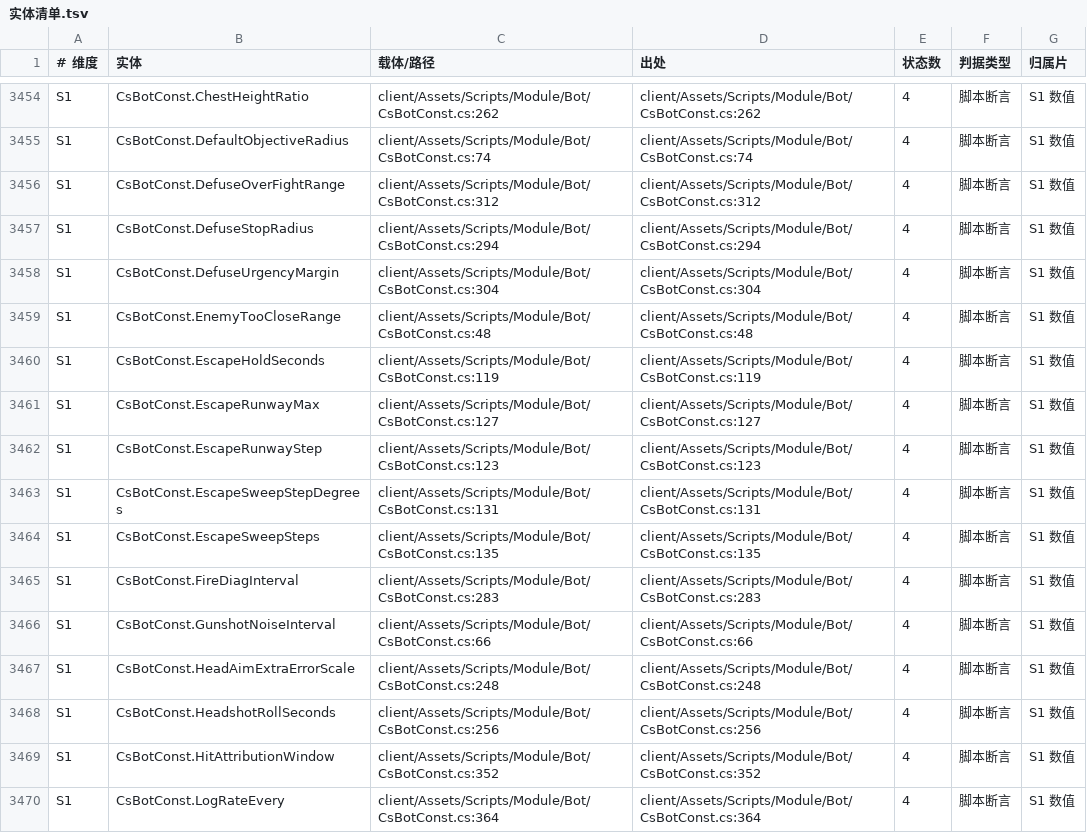
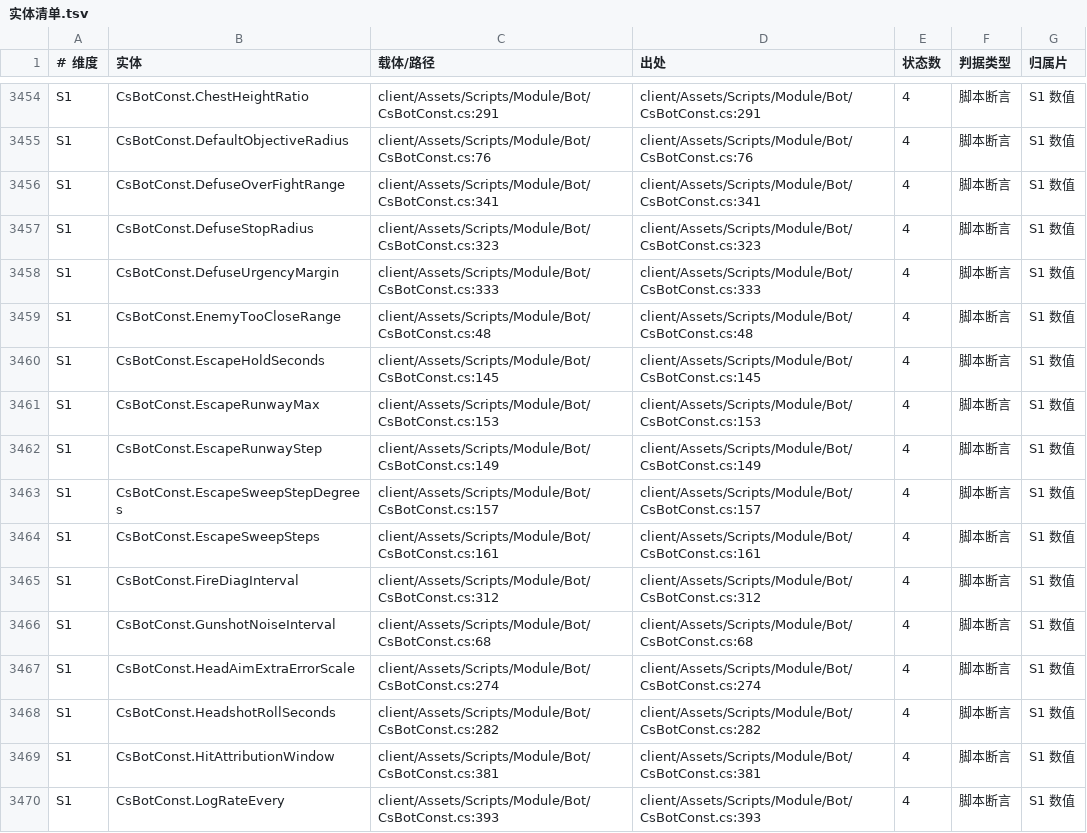
Before and after one commit to qw576483/clover-project-cs16, a TSV file: 策划/实体清单.tsv, drawn as a sheet; only a part is shown, gaps mark what is left out; the diff covers the shown part only; the diff names each change by its address in the sheet, - before the commit and + after, or states it on an @@ line.

```diff
--- a/策划/实体清单.tsv
+++ b/策划/实体清单.tsv
-C3454 (载体/路径): client/Assets/Scripts/Module/Bot/CsBotConst.cs:262
+C3454 (载体/路径): client/Assets/Scripts/Module/Bot/CsBotConst.cs:291
-D3454 (出处): client/Assets/Scripts/Module/Bot/CsBotConst.cs:262
+D3454 (出处): client/Assets/Scripts/Module/Bot/CsBotConst.cs:291
-C3455 (载体/路径): client/Assets/Scripts/Module/Bot/CsBotConst.cs:74
+C3455 (载体/路径): client/Assets/Scripts/Module/Bot/CsBotConst.cs:76
-D3455 (出处): client/Assets/Scripts/Module/Bot/CsBotConst.cs:74
+D3455 (出处): client/Assets/Scripts/Module/Bot/CsBotConst.cs:76
-C3456 (载体/路径): client/Assets/Scripts/Module/Bot/CsBotConst.cs:312
+C3456 (载体/路径): client/Assets/Scripts/Module/Bot/CsBotConst.cs:341
-D3456 (出处): client/Assets/Scripts/Module/Bot/CsBotConst.cs:312
+D3456 (出处): client/Assets/Scripts/Module/Bot/CsBotConst.cs:341
-C3457 (载体/路径): client/Assets/Scripts/Module/Bot/CsBotConst.cs:294
+C3457 (载体/路径): client/Assets/Scripts/Module/Bot/CsBotConst.cs:323
-D3457 (出处): client/Assets/Scripts/Module/Bot/CsBotConst.cs:294
+D3457 (出处): client/Assets/Scripts/Module/Bot/CsBotConst.cs:323
-C3458 (载体/路径): client/Assets/Scripts/Module/Bot/CsBotConst.cs:304
+C3458 (载体/路径): client/Assets/Scripts/Module/Bot/CsBotConst.cs:333
-D3458 (出处): client/Assets/Scripts/Module/Bot/CsBotConst.cs:304
+D3458 (出处): client/Assets/Scripts/Module/Bot/CsBotConst.cs:333
-C3460 (载体/路径): client/Assets/Scripts/Module/Bot/CsBotConst.cs:119
+C3460 (载体/路径): client/Assets/Scripts/Module/Bot/CsBotConst.cs:145
-D3460 (出处): client/Assets/Scripts/Module/Bot/CsBotConst.cs:119
+D3460 (出处): client/Assets/Scripts/Module/Bot/CsBotConst.cs:145
-C3461 (载体/路径): client/Assets/Scripts/Module/Bot/CsBotConst.cs:127
+C3461 (载体/路径): client/Assets/Scripts/Module/Bot/CsBotConst.cs:153
-D3461 (出处): client/Assets/Scripts/Module/Bot/CsBotConst.cs:127
+D3461 (出处): client/Assets/Scripts/Module/Bot/CsBotConst.cs:153
-C3462 (载体/路径): client/Assets/Scripts/Module/Bot/CsBotConst.cs:123
+C3462 (载体/路径): client/Assets/Scripts/Module/Bot/CsBotConst.cs:149
-D3462 (出处): client/Assets/Scripts/Module/Bot/CsBotConst.cs:123
+D3462 (出处): client/Assets/Scripts/Module/Bot/CsBotConst.cs:149
-C3463 (载体/路径): client/Assets/Scripts/Module/Bot/CsBotConst.cs:131
+C3463 (载体/路径): client/Assets/Scripts/Module/Bot/CsBotConst.cs:157
-D3463 (出处): client/Assets/Scripts/Module/Bot/CsBotConst.cs:131
+D3463 (出处): client/Assets/Scripts/Module/Bot/CsBotConst.cs:157
-C3464 (载体/路径): client/Assets/Scripts/Module/Bot/CsBotConst.cs:135
+C3464 (载体/路径): client/Assets/Scripts/Module/Bot/CsBotConst.cs:161
-D3464 (出处): client/Assets/Scripts/Module/Bot/CsBotConst.cs:135
+D3464 (出处): client/Assets/Scripts/Module/Bot/CsBotConst.cs:161
-C3465 (载体/路径): client/Assets/Scripts/Module/Bot/CsBotConst.cs:283
+C3465 (载体/路径): client/Assets/Scripts/Module/Bot/CsBotConst.cs:312
-D3465 (出处): client/Assets/Scripts/Module/Bot/CsBotConst.cs:283
+D3465 (出处): client/Assets/Scripts/Module/Bot/CsBotConst.cs:312
-C3466 (载体/路径): client/Assets/Scripts/Module/Bot/CsBotConst.cs:66
+C3466 (载体/路径): client/Assets/Scripts/Module/Bot/CsBotConst.cs:68
-D3466 (出处): client/Assets/Scripts/Module/Bot/CsBotConst.cs:66
+D3466 (出处): client/Assets/Scripts/Module/Bot/CsBotConst.cs:68
-C3467 (载体/路径): client/Assets/Scripts/Module/Bot/CsBotConst.cs:248
+C3467 (载体/路径): client/Assets/Scripts/Module/Bot/CsBotConst.cs:274
-D3467 (出处): client/Assets/Scripts/Module/Bot/CsBotConst.cs:248
+D3467 (出处): client/Assets/Scripts/Module/Bot/CsBotConst.cs:274
-C3468 (载体/路径): client/Assets/Scripts/Module/Bot/CsBotConst.cs:256
+C3468 (载体/路径): client/Assets/Scripts/Module/Bot/CsBotConst.cs:282
-D3468 (出处): client/Assets/Scripts/Module/Bot/CsBotConst.cs:256
+D3468 (出处): client/Assets/Scripts/Module/Bot/CsBotConst.cs:282
-C3469 (载体/路径): client/Assets/Scripts/Module/Bot/CsBotConst.cs:352
+C3469 (载体/路径): client/Assets/Scripts/Module/Bot/CsBotConst.cs:381
-D3469 (出处): client/Assets/Scripts/Module/Bot/CsBotConst.cs:352
+D3469 (出处): client/Assets/Scripts/Module/Bot/CsBotConst.cs:381
-C3470 (载体/路径): client/Assets/Scripts/Module/Bot/CsBotConst.cs:364
+C3470 (载体/路径): client/Assets/Scripts/Module/Bot/CsBotConst.cs:393
-D3470 (出处): client/Assets/Scripts/Module/Bot/CsBotConst.cs:364
+D3470 (出处): client/Assets/Scripts/Module/Bot/CsBotConst.cs:393
```
Also changed, not shown: 2 added rows and 96 edited cells elsewhere in this file, 策划/差异登记.tsv, 策划/状态矩阵.tsv, 6 other files.
